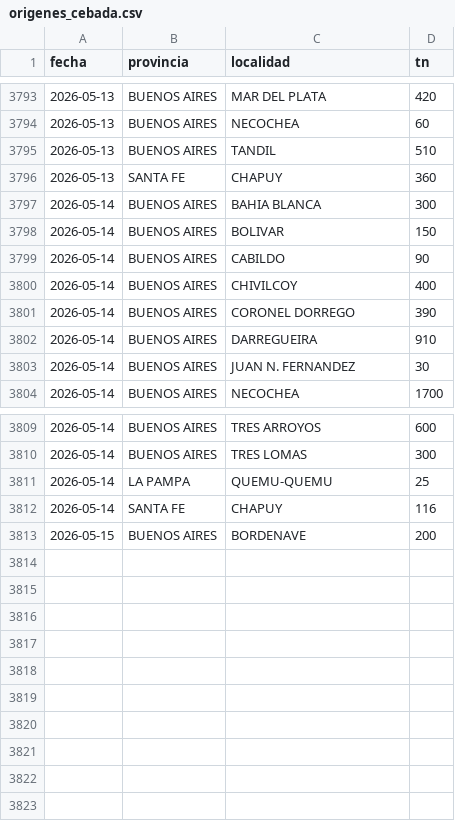
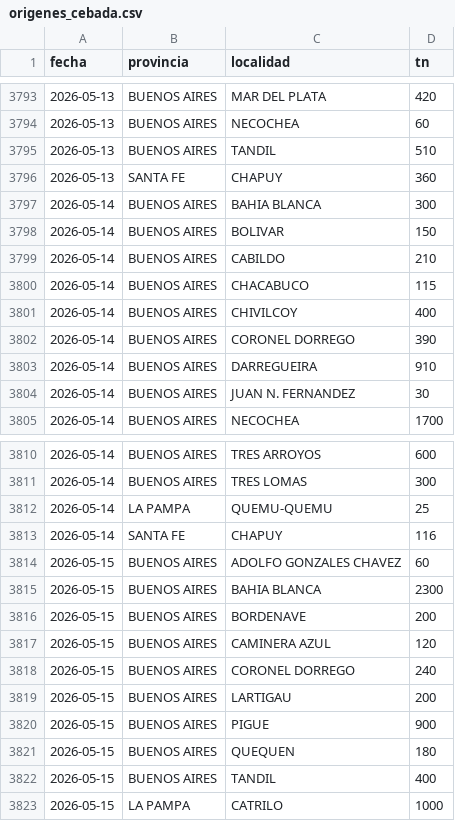
Before and after one commit to alfonsoancarola/app-all, a CSV file: fs_maiz/data/origenes_cebada.csv, drawn as a sheet; only a part is shown, gaps mark what is left out.

```diff
--- a/fs_maiz/data/origenes_cebada.csv
+++ b/fs_maiz/data/origenes_cebada.csv
@@ -3798,3 +3798,4 @@ fecha,provincia,localidad,tn
 2026-05-14,BUENOS AIRES,BOLIVAR,150
-2026-05-14,BUENOS AIRES,CABILDO,90
+2026-05-14,BUENOS AIRES,CABILDO,210
+2026-05-14,BUENOS AIRES,CHACABUCO,115
 2026-05-14,BUENOS AIRES,CHIVILCOY,400
@@ -3812,2 +3813,11 @@ fecha,provincia,localidad,tn
 2026-05-14,SANTA FE,CHAPUY,116
+2026-05-15,BUENOS AIRES,ADOLFO GONZALES CHAVEZ,60
+2026-05-15,BUENOS AIRES,BAHIA BLANCA,2300
 2026-05-15,BUENOS AIRES,BORDENAVE,200
+2026-05-15,BUENOS AIRES,CAMINERA AZUL,120
+2026-05-15,BUENOS AIRES,CORONEL DORREGO,240
+2026-05-15,BUENOS AIRES,LARTIGAU,200
+2026-05-15,BUENOS AIRES,PIGUE,900
+2026-05-15,BUENOS AIRES,QUEQUEN,180
+2026-05-15,BUENOS AIRES,TANDIL,400
+2026-05-15,LA PAMPA,CATRILO,1000
```
Also changed, not shown: fs_maiz/data/matriz_fs.csv, fs_maiz/data/matriz_maiz.csv, 23 other files.
